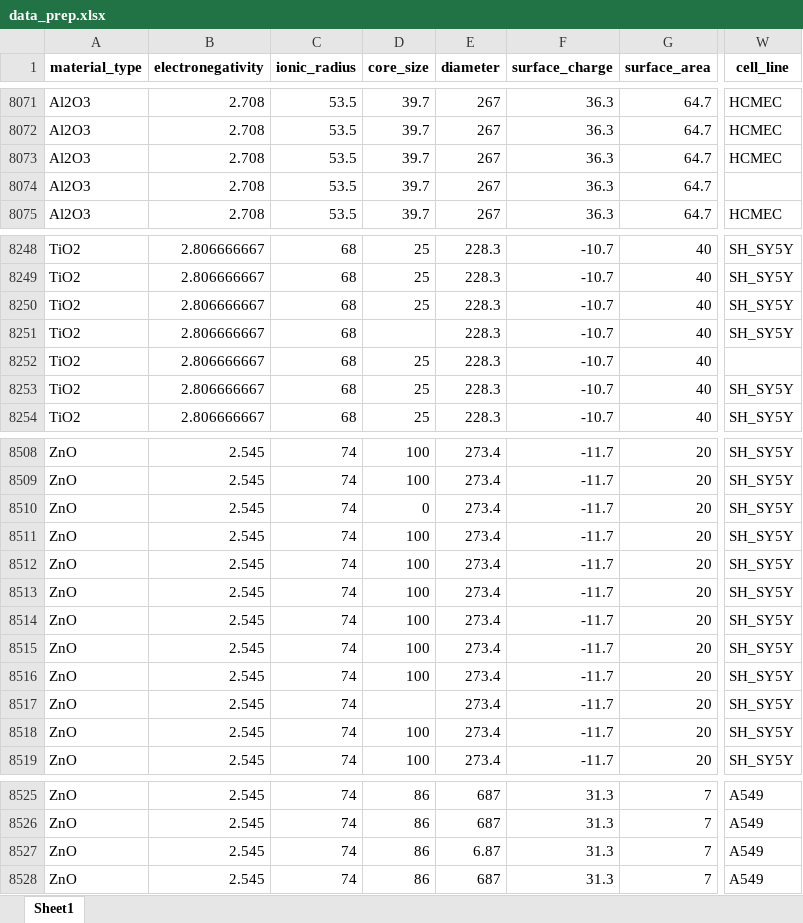
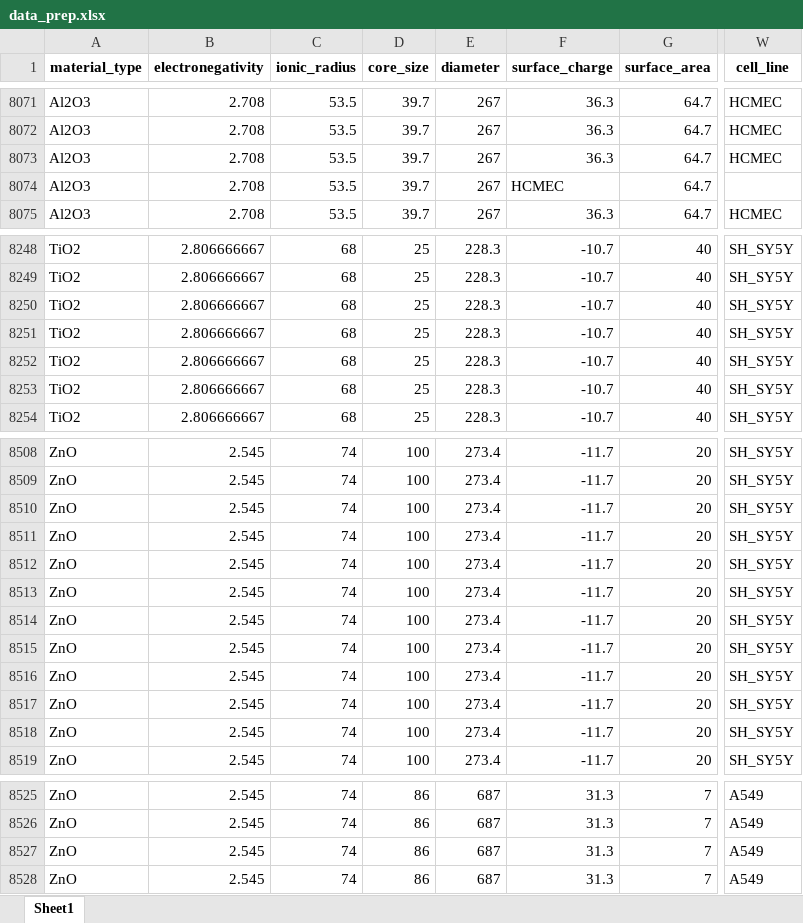
Before and after one commit to shanalyb/Data_Driven_BioTech, an Excel workbook: data/data_prep.xlsx, sheet Sheet1, drawn as a sheet; only a part is shown, gaps mark what is left out; values as stored, in another font and other column widths than the file's, no borders; the diff names each change by its address in the sheet, - before the commit and + after, or states it on an @@ line.

```diff
--- a/data/data_prep.xlsx (sheet Sheet1)
+++ b/data/data_prep.xlsx (sheet Sheet1)
-F8074 (surface_charge): 36.3
+F8074 (surface_charge): HCMEC
-D8251 (core_size): (empty)
+D8251 (core_size): 25
-W8252 (cell_line): (empty)
+W8252 (cell_line): SH_SY5Y
-D8510 (core_size): 0
+D8510 (core_size): 100
-D8517 (core_size): (empty)
+D8517 (core_size): 100
-E8527 (diameter): 6.87
+E8527 (diameter): 687
```
Also changed, not shown: data/data5_prep.xlsx, 2 other files.
